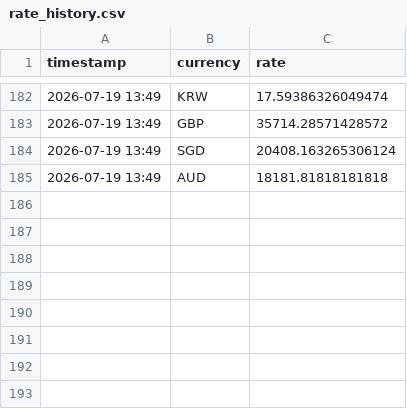
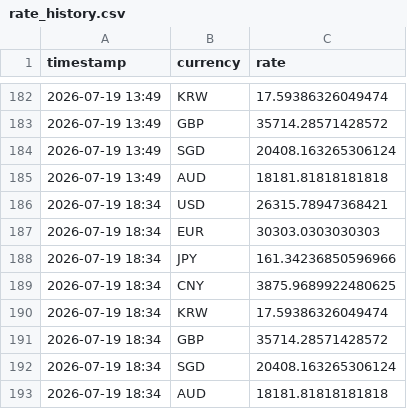
Before and after one commit to tuongphantrue/currency-rate-emailer, a CSV file: rate_history.csv, drawn as a sheet; only a part is shown, gaps mark what is left out.

```diff
--- a/rate_history.csv
+++ b/rate_history.csv
@@ -185 +185,9 @@ timestamp,currency,rate
 2026-07-19 13:49,AUD,18181.81818181818
+2026-07-19 18:34,USD,26315.78947368421
+2026-07-19 18:34,EUR,30303.0303030303
+2026-07-19 18:34,JPY,161.34236850596966
+2026-07-19 18:34,CNY,3875.9689922480625
+2026-07-19 18:34,KRW,17.59386326049474
+2026-07-19 18:34,GBP,35714.28571428572
+2026-07-19 18:34,SGD,20408.163265306124
+2026-07-19 18:34,AUD,18181.81818181818
```
